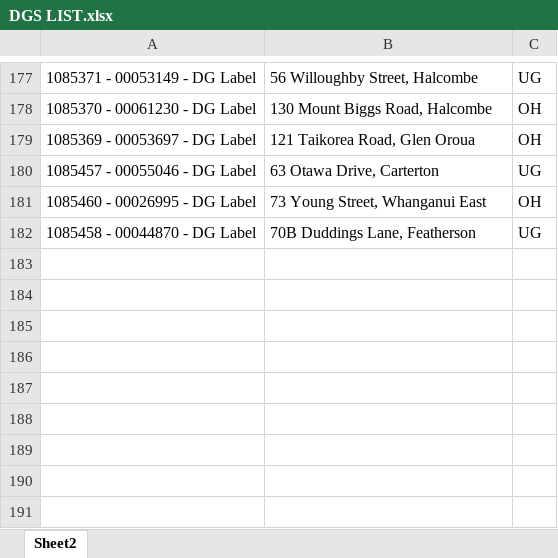
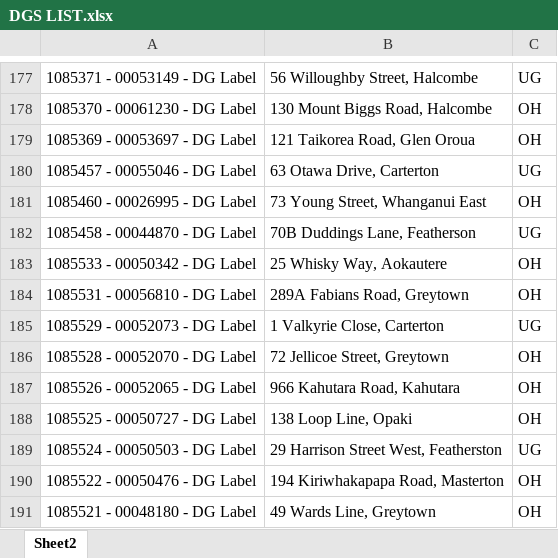
Before and after one commit to Cha-NPE/DG-Map, an Excel workbook: DGS LIST.xlsx, sheet Sheet2, drawn as a sheet; only a part is shown, gaps mark what is left out; values as stored, in another font and other column widths than the file's, no borders; the diff names each change by its address in the sheet, - before the commit and + after, or states it on an @@ line.

Commit message:
Added jobs 5 Aug

```diff
--- a/DGS LIST.xlsx (sheet Sheet2)
+++ b/DGS LIST.xlsx (sheet Sheet2)
+row 183: 1085533 - 00050342 - DG Label | 25 Whisky Way, Aokautere | OH
+row 184: 1085531 - 00056810 - DG Label | 289A Fabians Road, Greytown | OH
+row 185: 1085529 - 00052073 - DG Label | 1 Valkyrie Close, Carterton | UG
+row 186: 1085528 - 00052070 - DG Label | 72 Jellicoe Street, Greytown | OH
+row 187: 1085526 - 00052065 - DG Label | 966 Kahutara Road, Kahutara | OH
+row 188: 1085525 - 00050727 - DG Label | 138 Loop Line, Opaki | OH
+row 189: 1085524 - 00050503 - DG Label | 29 Harrison Street West, Featherston | UG
+row 190: 1085522 - 00050476 - DG Label | 194 Kiriwhakapapa Road, Masterton | OH
+row 191: 1085521 - 00048180 - DG Label | 49 Wards Line, Greytown | OH
```
